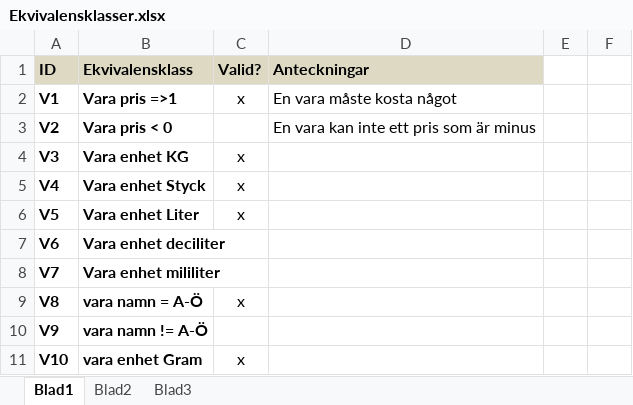
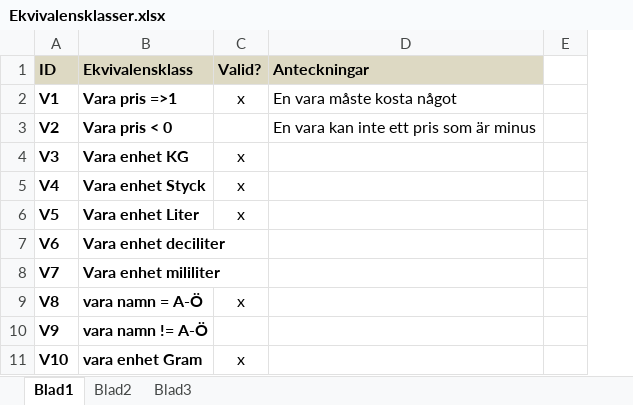
Before and after one commit to jacobnienhuysen/INTEGrupp7, an Excel workbook: Dokumentation/Ekvivalensklasser.xlsx, sheet Blad1, drawn as a sheet; only a part is shown; values as stored, in another font and other column widths than the file's, no borders; removed rows and columns are numbered as before the commit, all else as after; the diff covers the shown part only; the diff names each change by its address in the sheet, - before the commit and + after, or states it on an @@ line.

```diff
--- a/Dokumentation/Ekvivalensklasser.xlsx (sheet Blad1)
+++ b/Dokumentation/Ekvivalensklasser.xlsx (sheet Blad1)
-column E, empty
```
Also changed, not shown: 1 added row, 5 removed rows and 17 edited cells elsewhere in this sheet, 5 other files.
